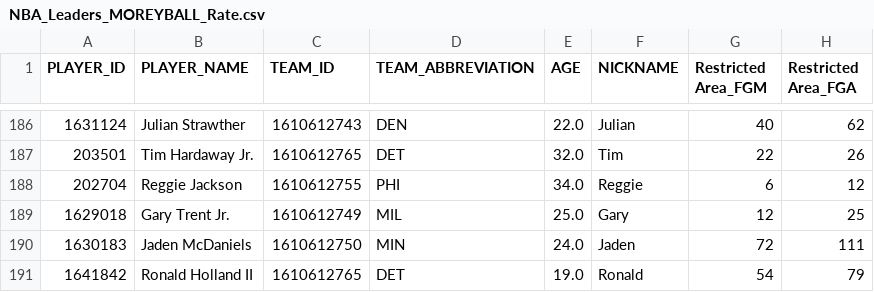
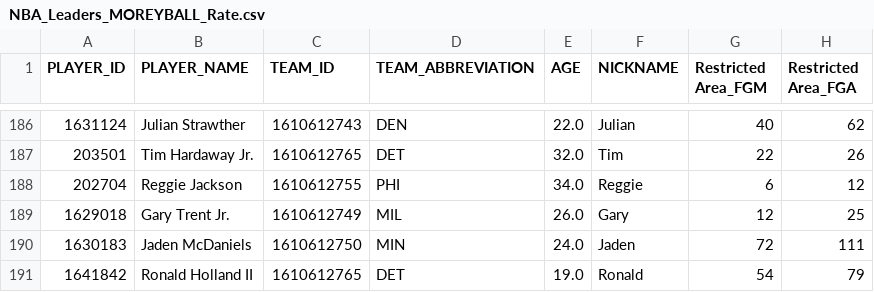
Before and after one commit to penborter/nba-data, a CSV file: data/dynamic/NBA_Leaders_MOREYBALL_Rate.csv, drawn as a sheet; only a part is shown, gaps mark what is left out; the diff names each change by its address in the sheet, - before the commit and + after, or states it on an @@ line.

```diff
--- a/data/dynamic/NBA_Leaders_MOREYBALL_Rate.csv
+++ b/data/dynamic/NBA_Leaders_MOREYBALL_Rate.csv
-E189 (AGE): 25.0
+E189 (AGE): 26.0
```
Also changed, not shown: 1 other file.
